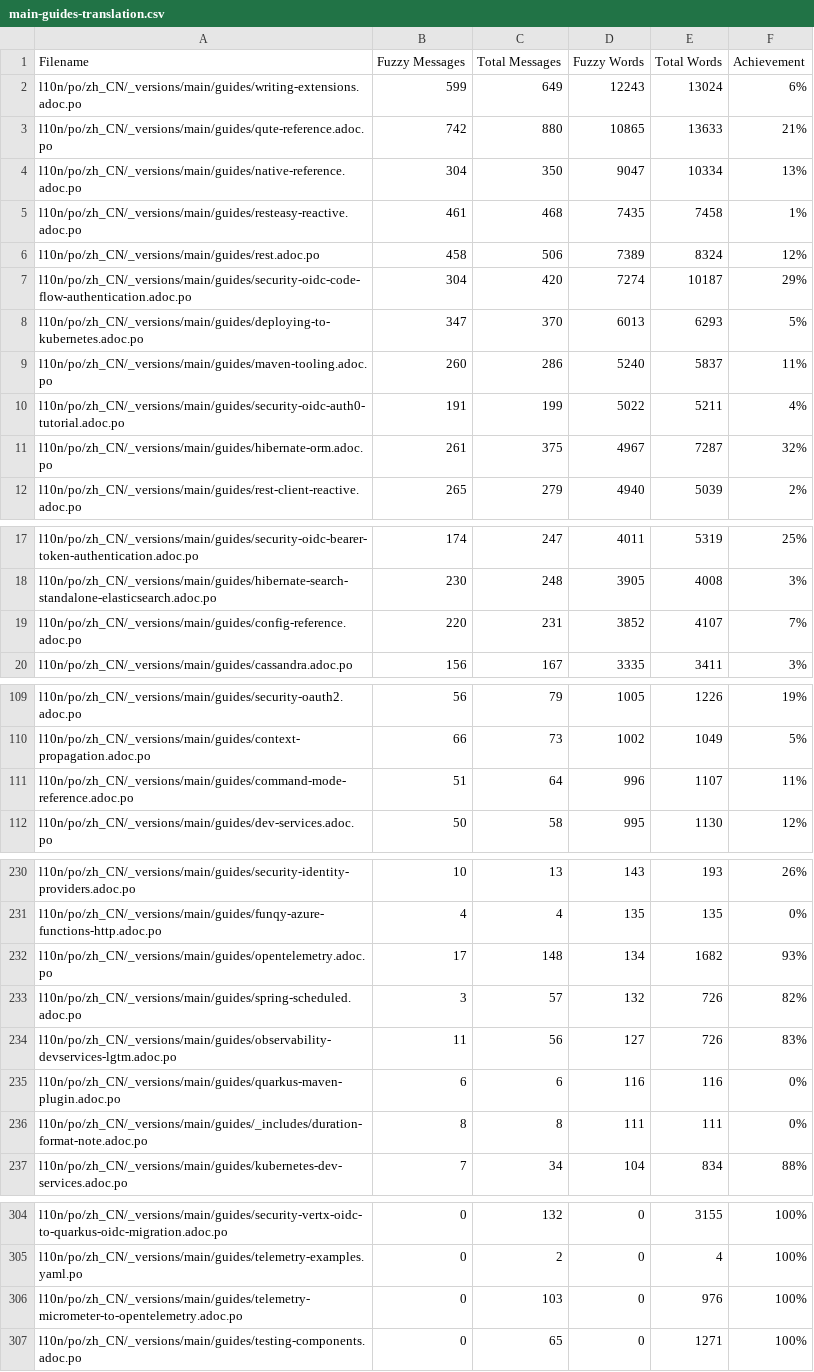
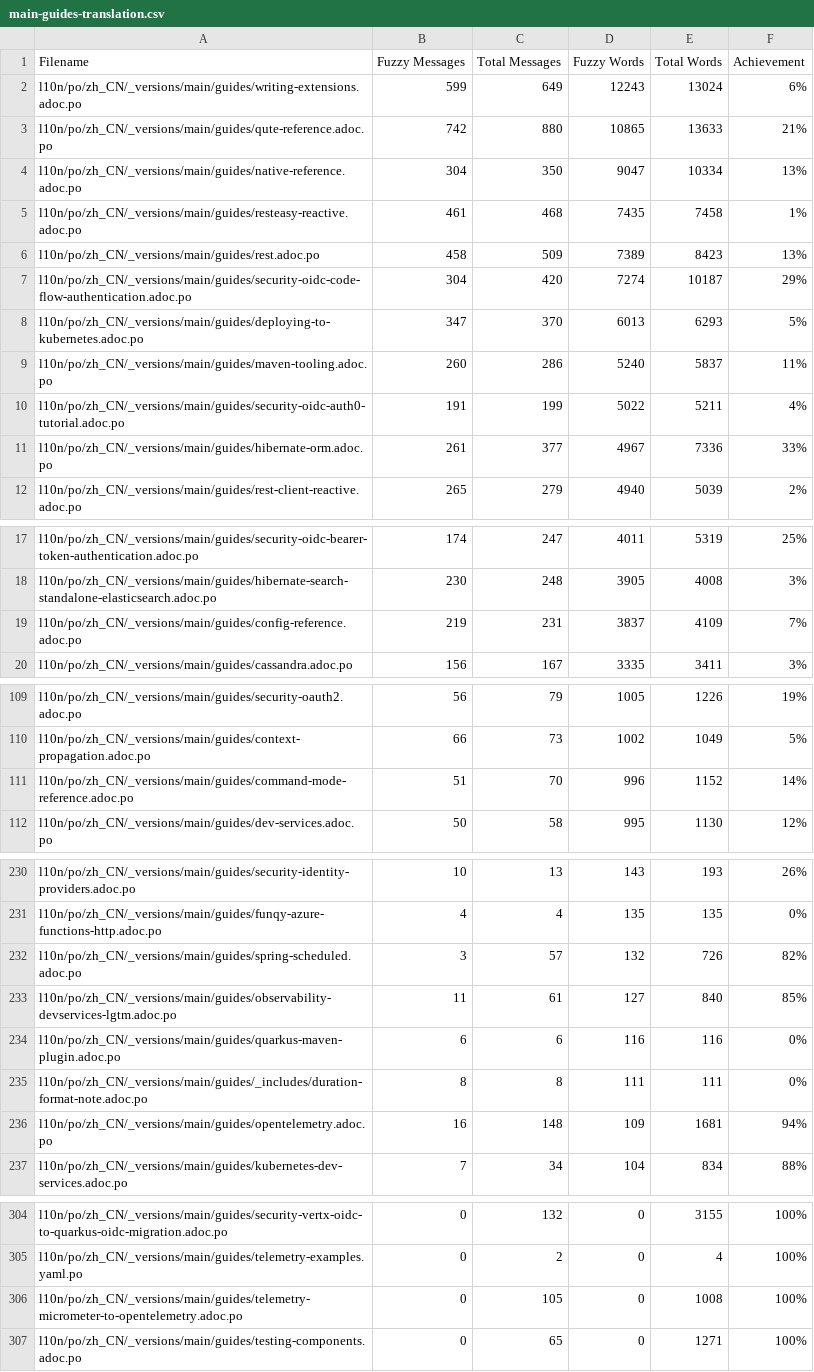
Before and after one commit to zhfeng/cn.quarkus.io, a CSV file: l10n/stats/main-guides-translation.csv, drawn as a sheet; only a part is shown, gaps mark what is left out; the diff covers the shown part only.

```diff
--- a/l10n/stats/main-guides-translation.csv
+++ b/l10n/stats/main-guides-translation.csv
@@ -5,3 +5,3 @@ l10n/po/zh_CN/_versions/main/guides/native-reference.adoc.po, 304, 350, 9047, 10
 l10n/po/zh_CN/_versions/main/guides/resteasy-reactive.adoc.po, 461, 468, 7435, 7458, 1%
-l10n/po/zh_CN/_versions/main/guides/rest.adoc.po, 458, 506, 7389, 8324, 12%
+l10n/po/zh_CN/_versions/main/guides/rest.adoc.po, 458, 509, 7389, 8423, 13%
 l10n/po/zh_CN/_versions/main/guides/security-oidc-code-flow-authentication.adoc.po, 304, 420, 7274, 10187, 29%
@@ -10,3 +10,3 @@ l10n/po/zh_CN/_versions/main/guides/maven-tooling.adoc.po, 260, 286, 5240, 5837,
 l10n/po/zh_CN/_versions/main/guides/security-oidc-auth0-tutorial.adoc.po, 191, 199, 5022, 5211, 4%
-l10n/po/zh_CN/_versions/main/guides/hibernate-orm.adoc.po, 261, 375, 4967, 7287, 32%
+l10n/po/zh_CN/_versions/main/guides/hibernate-orm.adoc.po, 261, 377, 4967, 7336, 33%
 l10n/po/zh_CN/_versions/main/guides/rest-client-reactive.adoc.po, 265, 279, 4940, 5039, 2%
@@ -18,3 +18,3 @@ l10n/po/zh_CN/_versions/main/guides/security-oidc-bearer-token-authentication.ad
 l10n/po/zh_CN/_versions/main/guides/hibernate-search-standalone-elasticsearch.adoc.po, 230, 248, 3905, 4008, 3%
-l10n/po/zh_CN/_versions/main/guides/config-reference.adoc.po, 220, 231, 3852, 4107, 7%
+l10n/po/zh_CN/_versions/main/guides/config-reference.adoc.po, 219, 231, 3837, 4109, 7%
 l10n/po/zh_CN/_versions/main/guides/cassandra.adoc.po, 156, 167, 3335, 3411, 3%
@@ -110,3 +110,3 @@ l10n/po/zh_CN/_versions/main/guides/security-oauth2.adoc.po, 56, 79, 1005, 1226,
 l10n/po/zh_CN/_versions/main/guides/context-propagation.adoc.po, 66, 73, 1002, 1049, 5%
-l10n/po/zh_CN/_versions/main/guides/command-mode-reference.adoc.po, 51, 64, 996, 1107, 11%
+l10n/po/zh_CN/_versions/main/guides/command-mode-reference.adoc.po, 51, 70, 996, 1152, 14%
 l10n/po/zh_CN/_versions/main/guides/dev-services.adoc.po, 50, 58, 995, 1130, 12%
@@ -231,7 +231,7 @@ l10n/po/zh_CN/_versions/main/guides/security-identity-providers.adoc.po, 10, 13,
 l10n/po/zh_CN/_versions/main/guides/funqy-azure-functions-http.adoc.po, 4, 4, 135, 135, 0%
-l10n/po/zh_CN/_versions/main/guides/opentelemetry.adoc.po, 17, 148, 134, 1682, 93%
 l10n/po/zh_CN/_versions/main/guides/spring-scheduled.adoc.po, 3, 57, 132, 726, 82%
-l10n/po/zh_CN/_versions/main/guides/observability-devservices-lgtm.adoc.po, 11, 56, 127, 726, 83%
+l10n/po/zh_CN/_versions/main/guides/observability-devservices-lgtm.adoc.po, 11, 61, 127, 840, 85%
 l10n/po/zh_CN/_versions/main/guides/quarkus-maven-plugin.adoc.po, 6, 6, 116, 116, 0%
 l10n/po/zh_CN/_versions/main/guides/_includes/duration-format-note.adoc.po, 8, 8, 111, 111, 0%
+l10n/po/zh_CN/_versions/main/guides/opentelemetry.adoc.po, 16, 148, 109, 1681, 94%
 l10n/po/zh_CN/_versions/main/guides/kubernetes-dev-services.adoc.po, 7, 34, 104, 834, 88%
@@ -305,3 +305,3 @@ l10n/po/zh_CN/_versions/main/guides/security-vertx-oidc-to-quarkus-oidc-migratio
 l10n/po/zh_CN/_versions/main/guides/telemetry-examples.yaml.po, 0, 2, 0, 4, 100%
-l10n/po/zh_CN/_versions/main/guides/telemetry-micrometer-to-opentelemetry.adoc.po, 0, 103, 0, 976, 100%
+l10n/po/zh_CN/_versions/main/guides/telemetry-micrometer-to-opentelemetry.adoc.po, 0, 105, 0, 1008, 100%
 l10n/po/zh_CN/_versions/main/guides/testing-components.adoc.po, 0, 65, 0, 1271, 100%
```
Also changed, not shown: 1 edited cell elsewhere in this file, l10n/stats/latest-guides-translation.csv, l10n/stats/misc-translation.csv, 1 other file.
